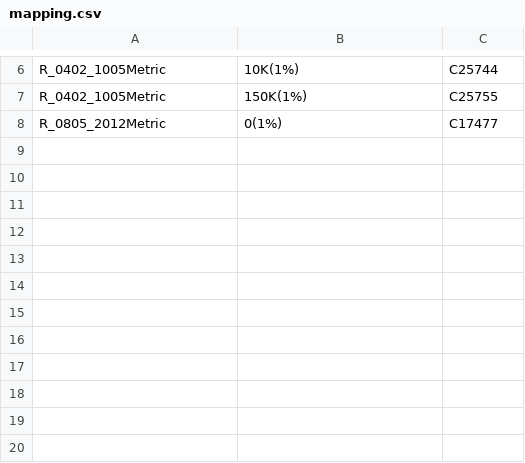
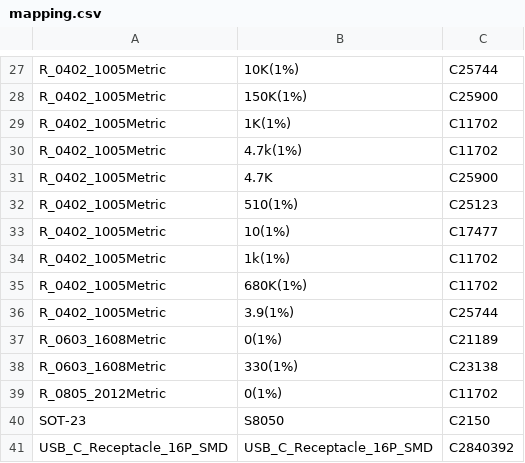
Before and after one commit to Lzw655/KiCad_Library, a CSV file: projects/map/mapping.csv, drawn as a sheet; only a part is shown, gaps mark what is left out; the diff covers the shown part only.

```diff
--- a/projects/map/mapping.csv
+++ b/projects/map/mapping.csv
@@ -6,3 +27,15 @@
 "R_0402_1005Metric","10K(1%)","C25744"
-"R_0402_1005Metric","150K(1%)","C25755"
-"R_0805_2012Metric","0(1%)","C17477"
+"R_0402_1005Metric","150K(1%)","C25900"
+"R_0402_1005Metric","1K(1%)","C11702"
+"R_0402_1005Metric","4.7k(1%)","C11702"
+"R_0402_1005Metric","4.7K","C25900"
+"R_0402_1005Metric","510(1%)","C25123"
+"R_0402_1005Metric","10(1%)","C17477"
+"R_0402_1005Metric","1k(1%)","C11702"
+"R_0402_1005Metric","680K(1%)","C11702"
+"R_0402_1005Metric","3.9(1%)","C25744"
+"R_0603_1608Metric","0(1%)","C21189"
+"R_0603_1608Metric","330(1%)","C23138"
+"R_0805_2012Metric","0(1%)","C11702"
+"SOT-23","S8050","C2150"
+"USB_C_Receptacle_16P_SMD","USB_C_Receptacle_16P_SMD","C2840392"
```
Also changed, not shown: 21 added rows and 4 edited cells elsewhere in this file, 8 other files.
